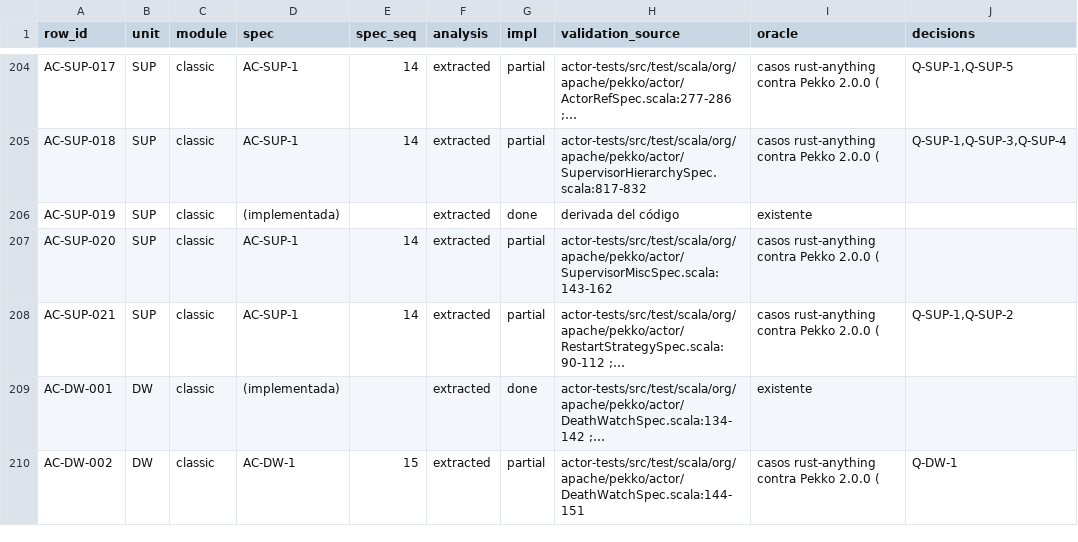
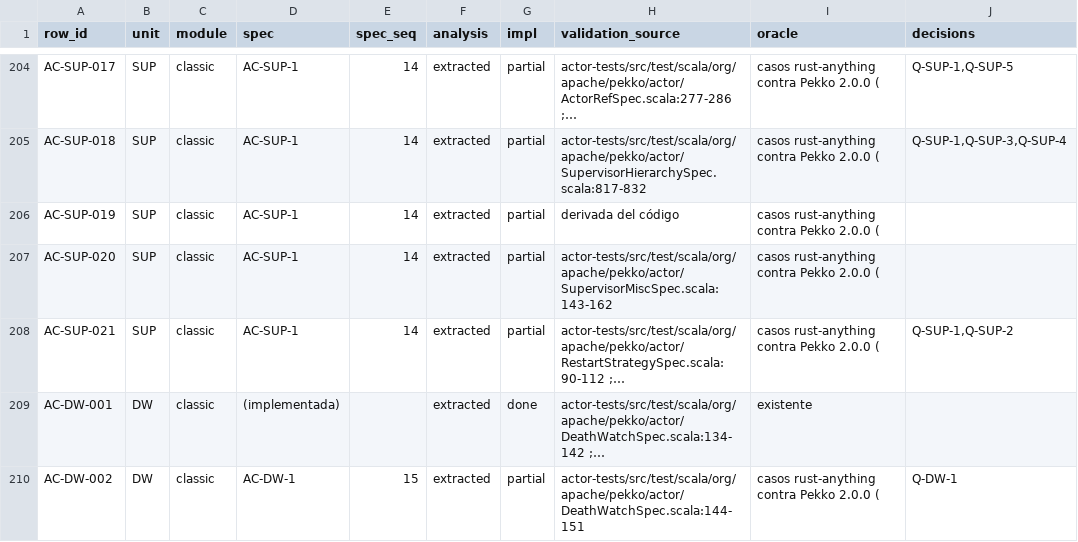
Before and after one commit to getsyntegrity/rakka, a TSV file: docs/contract-map.tsv, drawn as a sheet; only a part is shown, gaps mark what is left out; the diff names each change by its address in the sheet, - before the commit and + after, or states it on an @@ line.

```diff
--- a/docs/contract-map.tsv
+++ b/docs/contract-map.tsv
-D206 (spec): (implementada)
+D206 (spec): AC-SUP-1
-E206 (spec_seq): (empty)
+E206 (spec_seq): 14
-G206 (impl): done
+G206 (impl): partial
-I206 (oracle): existente
+I206 (oracle): casos rust-anything contra Pekko 2.0.0 (
```
Also changed, not shown: docs/inventory/actor-classic.tsv, 7 other files.
